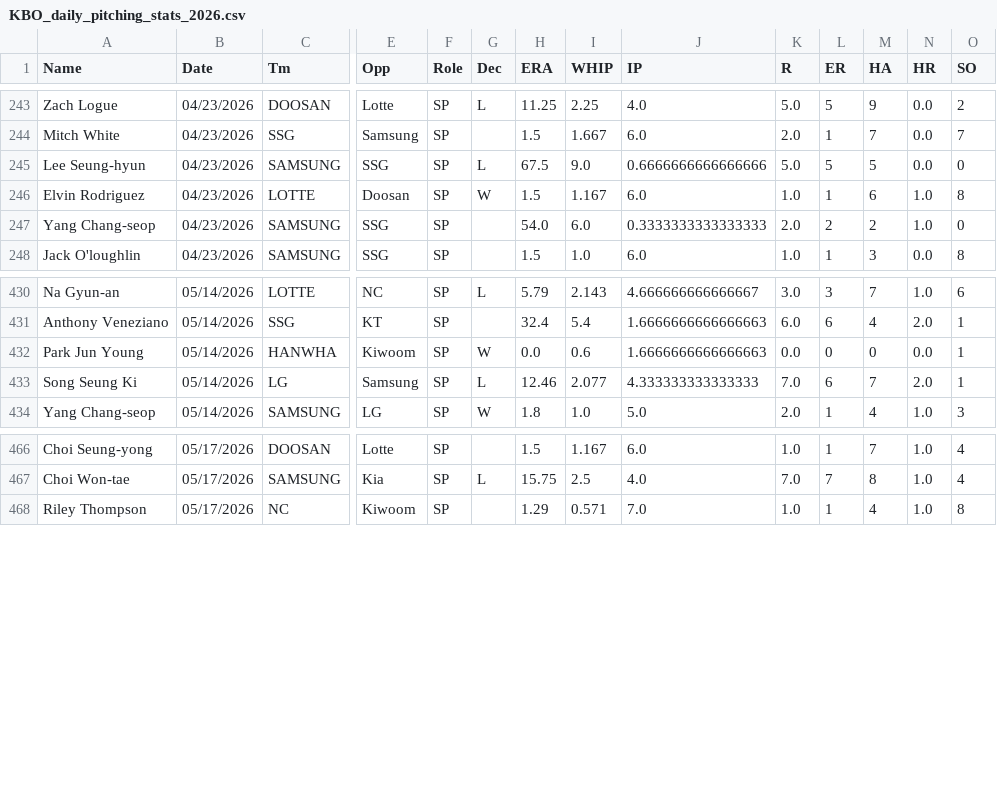
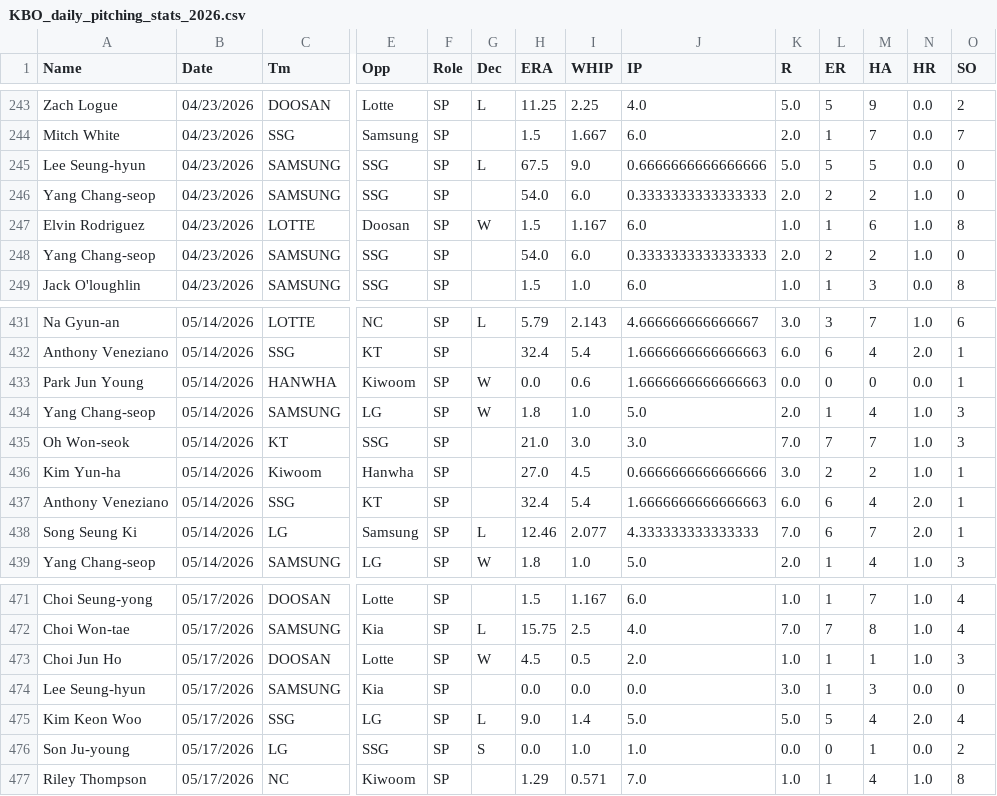
Before and after one commit to cgpropz/KBO, a CSV file: Pitchers-Data/KBO_daily_pitching_stats_2026.csv, drawn as a sheet; only a part is shown, gaps mark what is left out; rows hold the shown columns only; the diff names each change by its address in the sheet, - before the commit and + after, or states it on an @@ line.

```diff
--- a/Pitchers-Data/KBO_daily_pitching_stats_2026.csv
+++ b/Pitchers-Data/KBO_daily_pitching_stats_2026.csv
+row 246: Yang Chang-seop | 04/23/2026 | SAMSUNG | SSG | SP |  | 54.0 | 6.0 | 0.3333333333333333 | 2.0 | 2 | 2 | 1.0 | 0
+row 434: Yang Chang-seop | 05/14/2026 | SAMSUNG | LG | SP | W | 1.8 | 1.0 | 5.0 | 2.0 | 1 | 4 | 1.0 | 3
+row 435: Oh Won-seok | 05/14/2026 | KT | SSG | SP |  | 21.0 | 3.0 | 3.0 | 7.0 | 7 | 7 | 1.0 | 3
+row 436: Kim Yun-ha | 05/14/2026 | Kiwoom | Hanwha | SP |  | 27.0 | 4.5 | 0.6666666666666666 | 3.0 | 2 | 2 | 1.0 | 1
+row 437: Anthony Veneziano | 05/14/2026 | SSG | KT | SP |  | 32.4 | 5.4 | 1.6666666666666663 | 6.0 | 6 | 4 | 2.0 | 1
+row 473: Choi Jun Ho | 05/17/2026 | DOOSAN | Lotte | SP | W | 4.5 | 0.5 | 2.0 | 1.0 | 1 | 1 | 1.0 | 3
+row 474: Lee Seung-hyun | 05/17/2026 | SAMSUNG | Kia | SP |  | 0.0 | 0.0 | 0.0 | 3.0 | 1 | 3 | 0.0 | 0
+row 475: Kim Keon Woo | 05/17/2026 | SSG | LG | SP | L | 9.0 | 1.4 | 5.0 | 5.0 | 5 | 4 | 2.0 | 4
+row 476: Son Ju-young | 05/17/2026 | LG | SSG | SP | S | 0.0 | 1.0 | 1.0 | 0.0 | 0 | 1 | 0.0 | 2
```
Also changed, not shown: Batters-Data/kbo_batter_hands.csv, KBO_daily_pitching_stats.csv, 27 other files.
